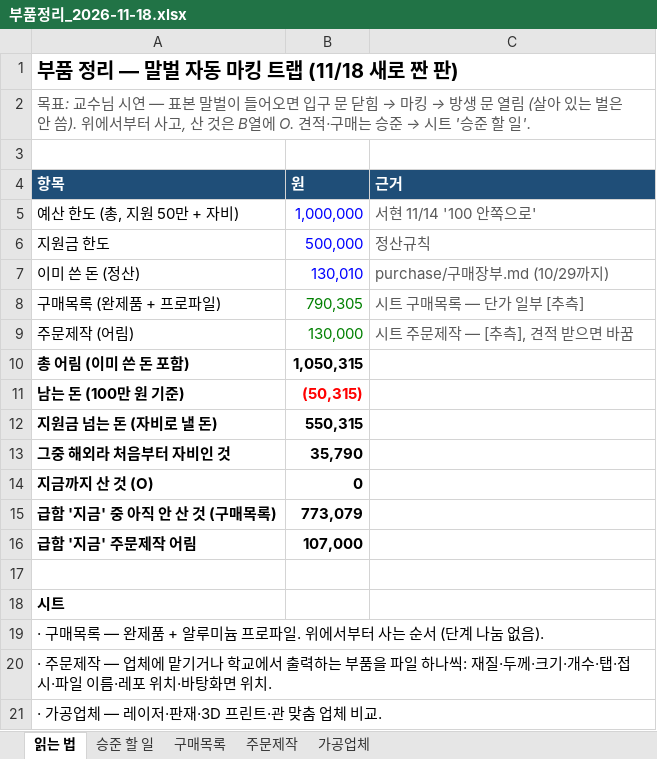
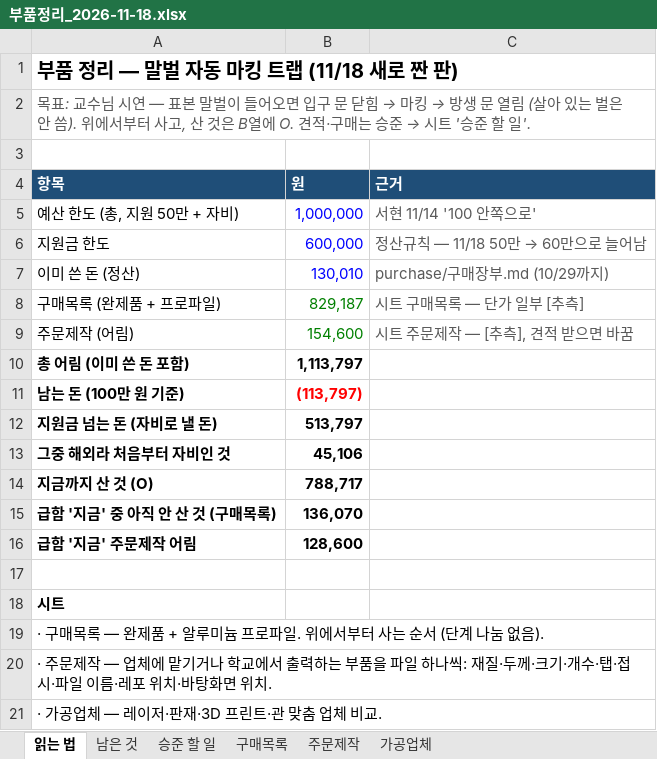
Before and after one commit to britams/-capstone-project-repo, an Excel workbook: purchase/부품정리_2026-11-18.xlsx, sheet 읽는 법, drawn as a sheet; only a part is shown; values as stored, in another font and other column widths than the file's, no borders; the diff names each change by its address in the sheet, - before the commit and + after, or states it on an @@ line.

```diff
--- a/purchase/부품정리_2026-11-18.xlsx (sheet 읽는 법)
+++ b/purchase/부품정리_2026-11-18.xlsx (sheet 읽는 법)
+sheet tab: 남은 것
-B6 (원): 500,000
+B6 (원): 600,000
@@ C6 (근거): 정산규칙 → 정산규칙 — 11/18 50만 → 60만으로 늘어남 @@
-B8 (원): 790,305
+B8 (원): 829,187
-B9 (원): 130,000
+B9 (원): 154,600
-B10 (원): 1,050,315
+B10 (원): 1,113,797
-B11 (원): (50,315)
+B11 (원): (113,797)
-B12 (원): 550,315
+B12 (원): 513,797
-B13 (원): 35,790
+B13 (원): 45,106
-B14 (원): 0
+B14 (원): 788,717
-B15 (원): 773,079
+B15 (원): 136,070
-B16 (원): 107,000
+B16 (원): 128,600
```
Also changed, not shown: sheet 구매목록, sheet 주문제작, sheet 승준 할 일, formulas that keep their value, purchase/재료비_정산보고서.xlsx, 9 other files.
